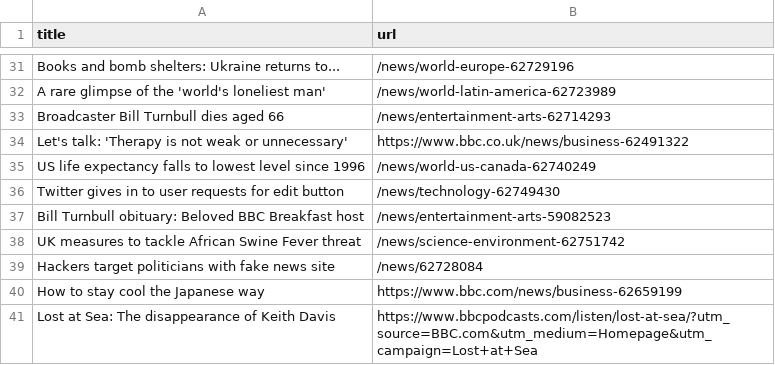
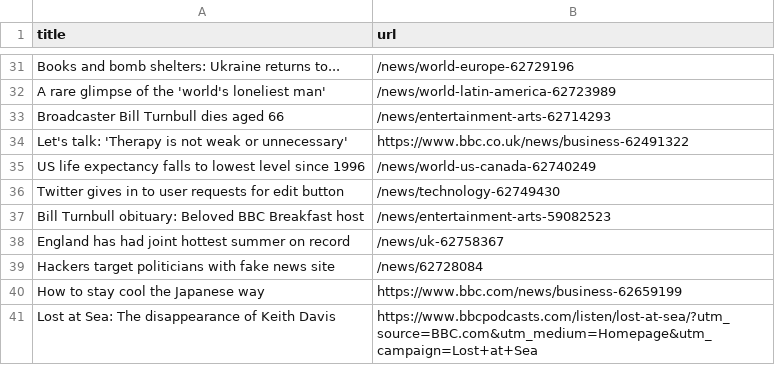
Before and after one commit to yikchun-l/bbc-scraper-tutorial, a CSV file: bbc.csv, drawn as a sheet; only a part is shown, gaps mark what is left out; removed rows and columns are numbered as before the commit, all else as after; the diff names each change by its address in the sheet, - before the commit and + after, or states it on an @@ line.

```diff
--- a/bbc.csv
+++ b/bbc.csv
-row 38: UK measures to tackle African Swine Fever threat | /news/science-environment-62751742
+row 38: England has had joint hottest summer on record | /news/uk-62758367
```
